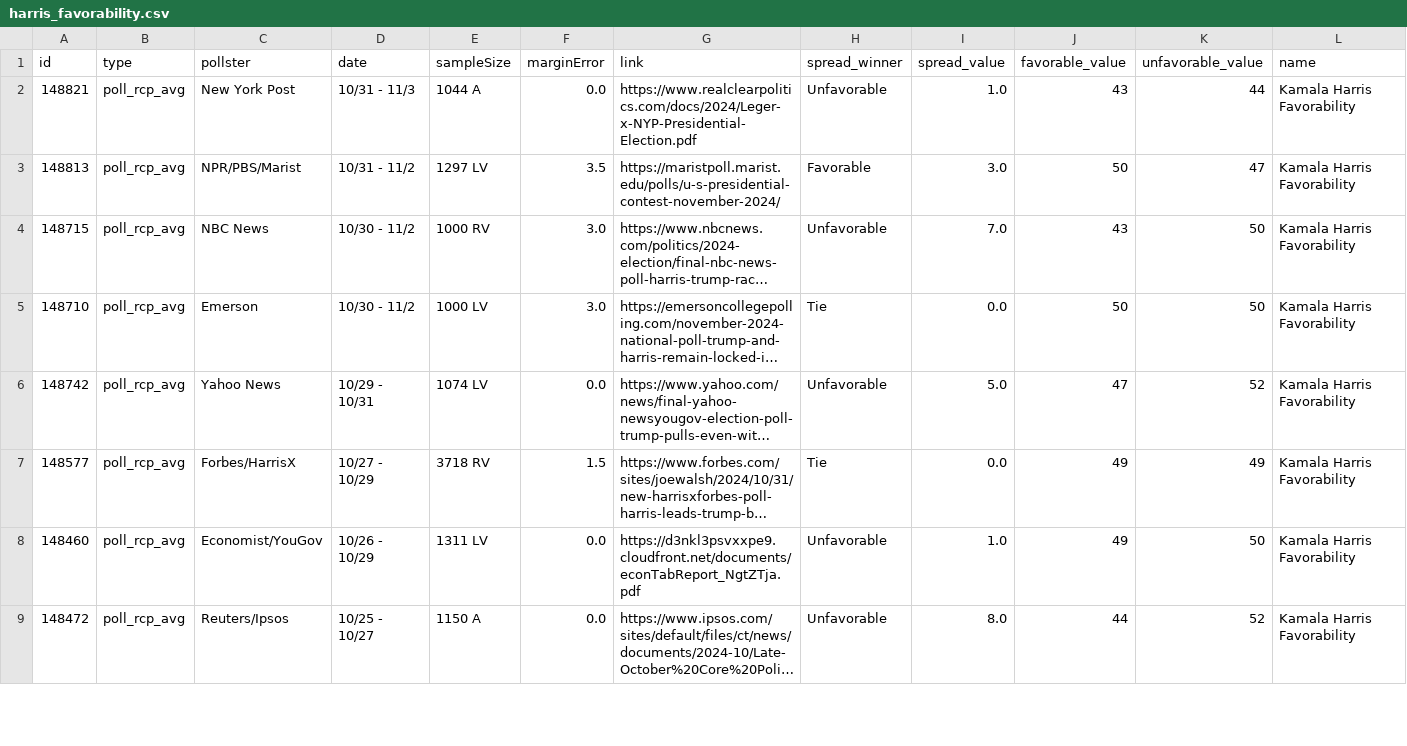
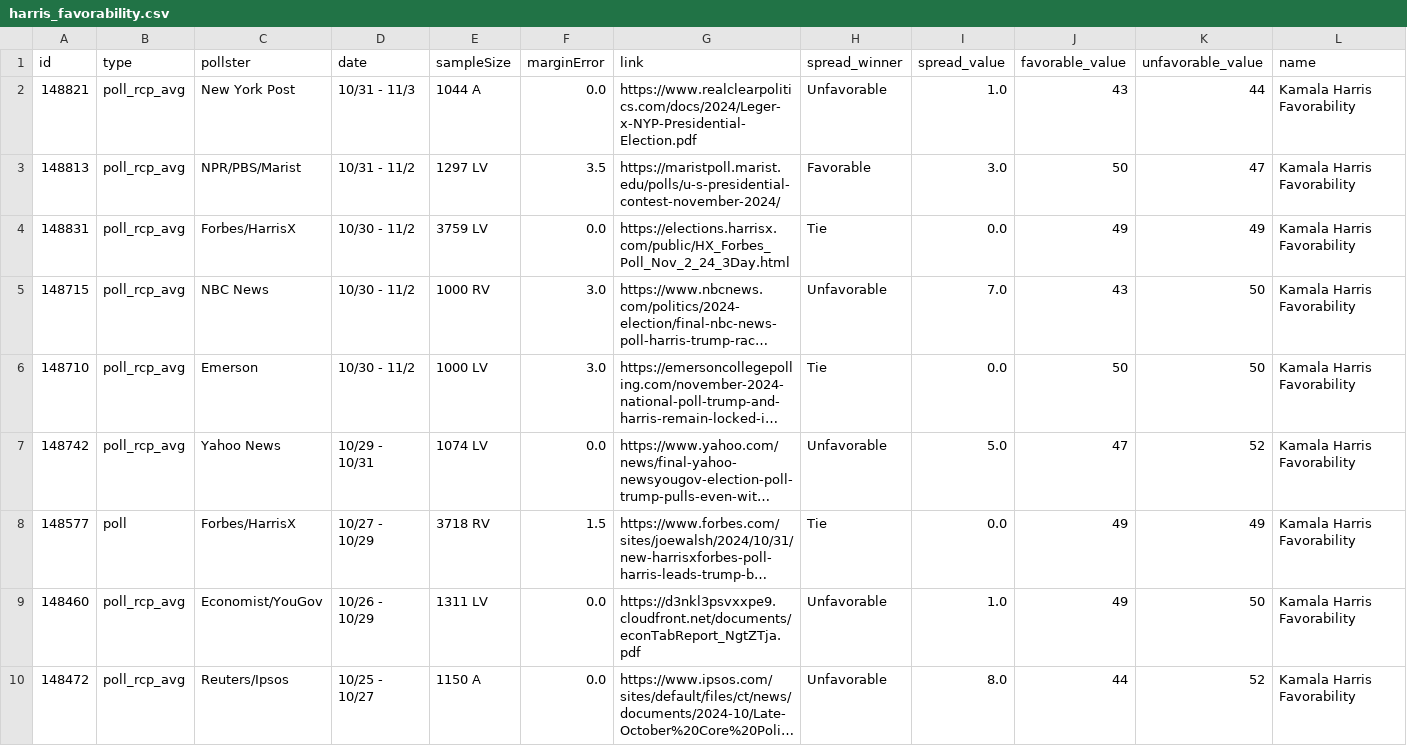
Before and after one commit to stiles/polls, a CSV file: data/polls/harris_favorability.csv, drawn as a sheet; only a part is shown; long unchanged cells end in …; addresses are those after the commit; rows hold the shown columns only; the diff names each change by its address in the sheet, - before the commit and + after, or states it on an @@ line.

```diff
--- a/data/polls/harris_favorability.csv
+++ b/data/polls/harris_favorability.csv
+row 4: 148831 | poll_rcp_avg | Forbes/HarrisX | 10/30 - 11/2 | 3759 LV | 0.0 | https://elections.harrisx.com/public/HX_Forbes_Poll_Nov_2_24_3Day.html | Tie | 0.0 | 49 | 49 | Kamala Harris Favorability
-B8 (type): poll_rcp_avg
+B8 (type): poll
```
Also changed, not shown: data/polls/michigan.csv, data/polls_avg/michigan.csv, 10 other files.
